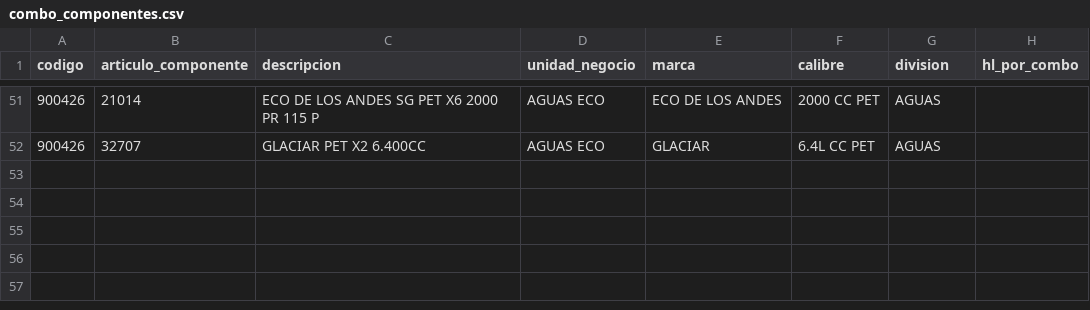
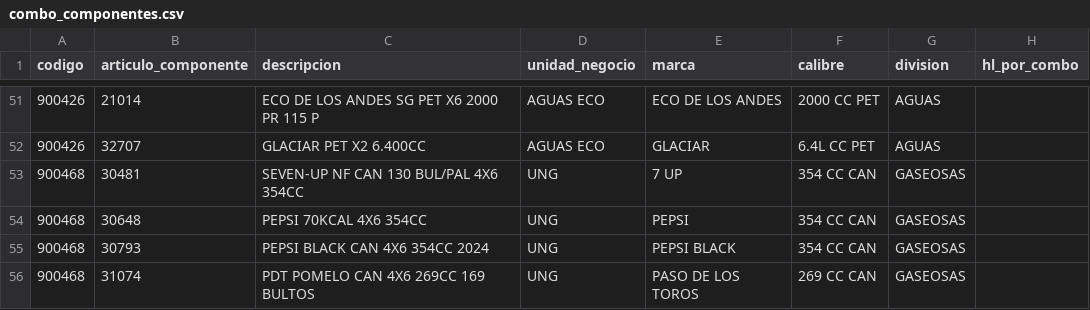
Before and after one commit to tomasddv/caffitastream, a CSV file: combo_componentes.csv, drawn as a sheet; only a part is shown, gaps mark what is left out; the diff names each change by its address in the sheet, - before the commit and + after, or states it on an @@ line.

Commit message:
Actualizar composición de combos DDV desde Streamlit

```diff
--- a/combo_componentes.csv
+++ b/combo_componentes.csv
+row 53: 900468 | 30481 | SEVEN-UP NF CAN 130 BUL/PAL 4X6 354CC | UNG | 7 UP | 354 CC CAN | GASEOSAS
+row 54: 900468 | 30648 | PEPSI 70KCAL 4X6 354CC | UNG | PEPSI | 354 CC CAN | GASEOSAS
+row 55: 900468 | 30793 | PEPSI BLACK CAN 4X6 354CC 2024 | UNG | PEPSI BLACK | 354 CC CAN | GASEOSAS
+row 56: 900468 | 31074 | PDT POMELO CAN 4X6 269CC 169 BULTOS | UNG | PASO DE LOS TOROS | 269 CC CAN | GASEOSAS
```
